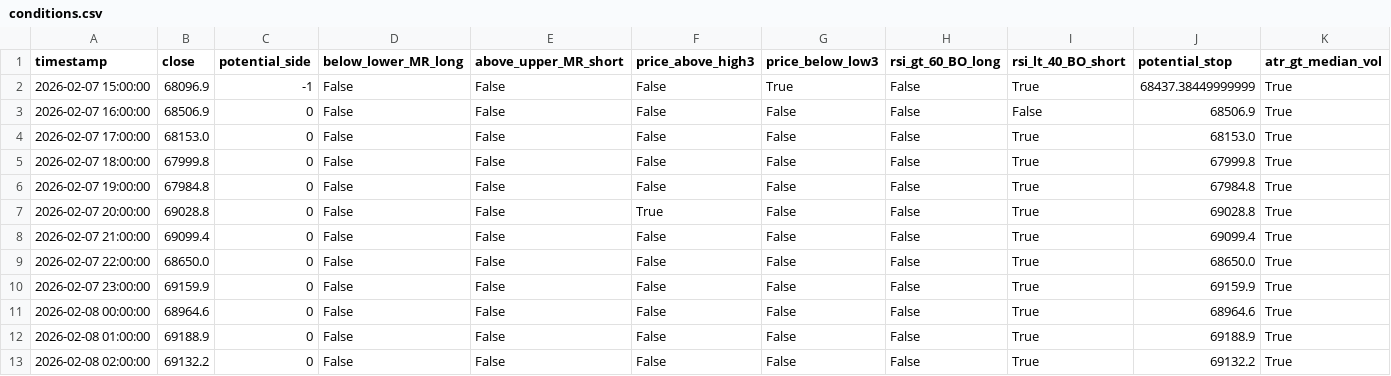
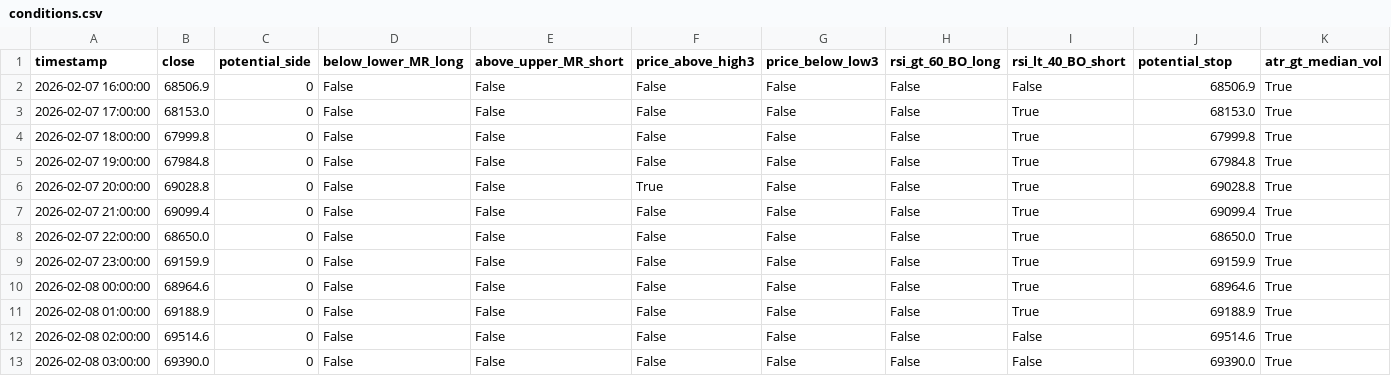
Before and after one commit to cdavocazh/btc-db-v3-cron, a CSV file: backtest_results/conditions.csv, drawn as a sheet.

```diff
--- a/backtest_results/conditions.csv
+++ b/backtest_results/conditions.csv
@@ -1,3 +1,2 @@
 timestamp,close,potential_side,below_lower_MR_long,above_upper_MR_short,price_above_high3,price_below_low3,rsi_gt_60_BO_long,rsi_lt_40_BO_short,potential_stop,atr_gt_median_vol
-2026-02-07 15:00:00,68096.9,-1,False,False,False,True,False,True,68437.38449999999,True
 2026-02-07 16:00:00,68506.9,0,False,False,False,False,False,False,68506.9,True
@@ -12,2 +11,3 @@ timestamp,close,potential_side,below_lower_MR_long,above_upper_MR_short,price_ab
 2026-02-08 01:00:00,69188.9,0,False,False,False,False,False,True,69188.9,True
-2026-02-08 02:00:00,69132.2,0,False,False,False,False,False,True,69132.2,True
+2026-02-08 02:00:00,69514.6,0,False,False,False,False,False,False,69514.6,True
+2026-02-08 03:00:00,69390.0,0,False,False,False,False,False,False,69390.0,True
```
Also changed, not shown: backtest_results/equity_curve_ts.csv, backtest_results/indicators.csv, 3 other files.
